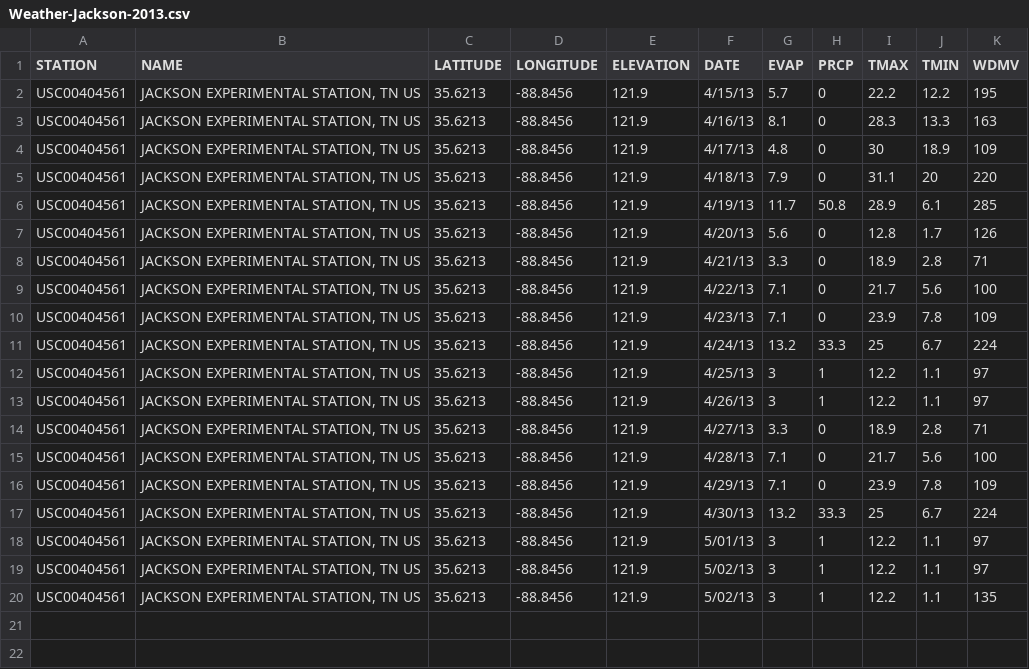
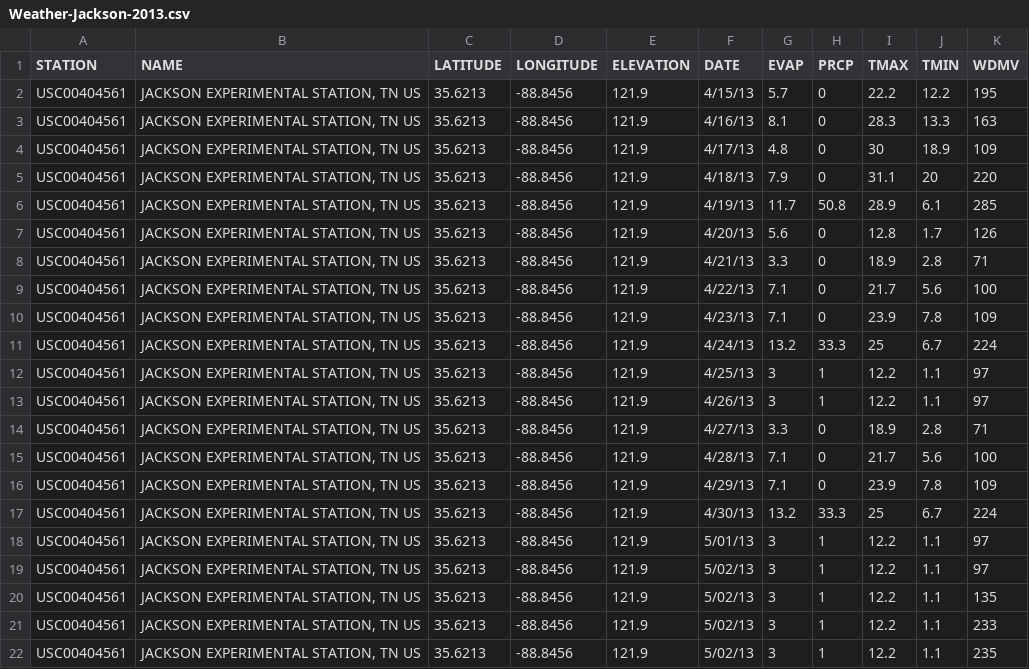
Before and after one commit to wpavan/weather-data-project, a CSV file: Weather-Jackson-2013.csv, drawn as a sheet.

Commit message:
Second round of weather data updates

```diff
--- a/Weather-Jackson-2013.csv
+++ b/Weather-Jackson-2013.csv
@@ -20 +20,3 @@ USC00404561,"JACKSON EXPERIMENTAL STATION, TN US",35.6213,-88.8456,121.9,5/02/13
 USC00404561,"JACKSON EXPERIMENTAL STATION, TN US",35.6213,-88.8456,121.9,5/02/13,3,1,12.2,1.1,135
+USC00404561,"JACKSON EXPERIMENTAL STATION, TN US",35.6213,-88.8456,121.9,5/02/13,3,1,12.2,1.1,233
+USC00404561,"JACKSON EXPERIMENTAL STATION, TN US",35.6213,-88.8456,121.9,5/02/13,3,1,12.2,1.1,235
```
